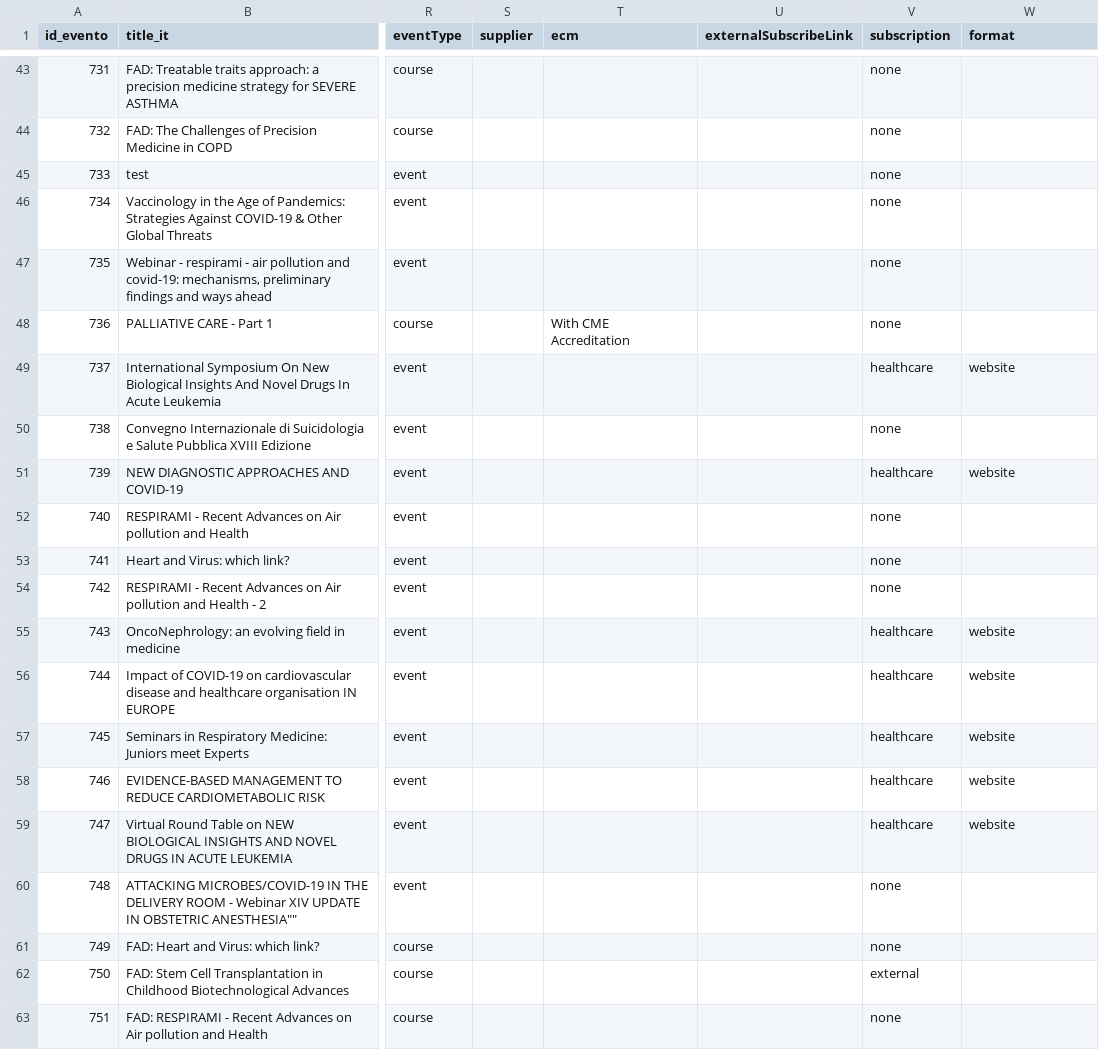
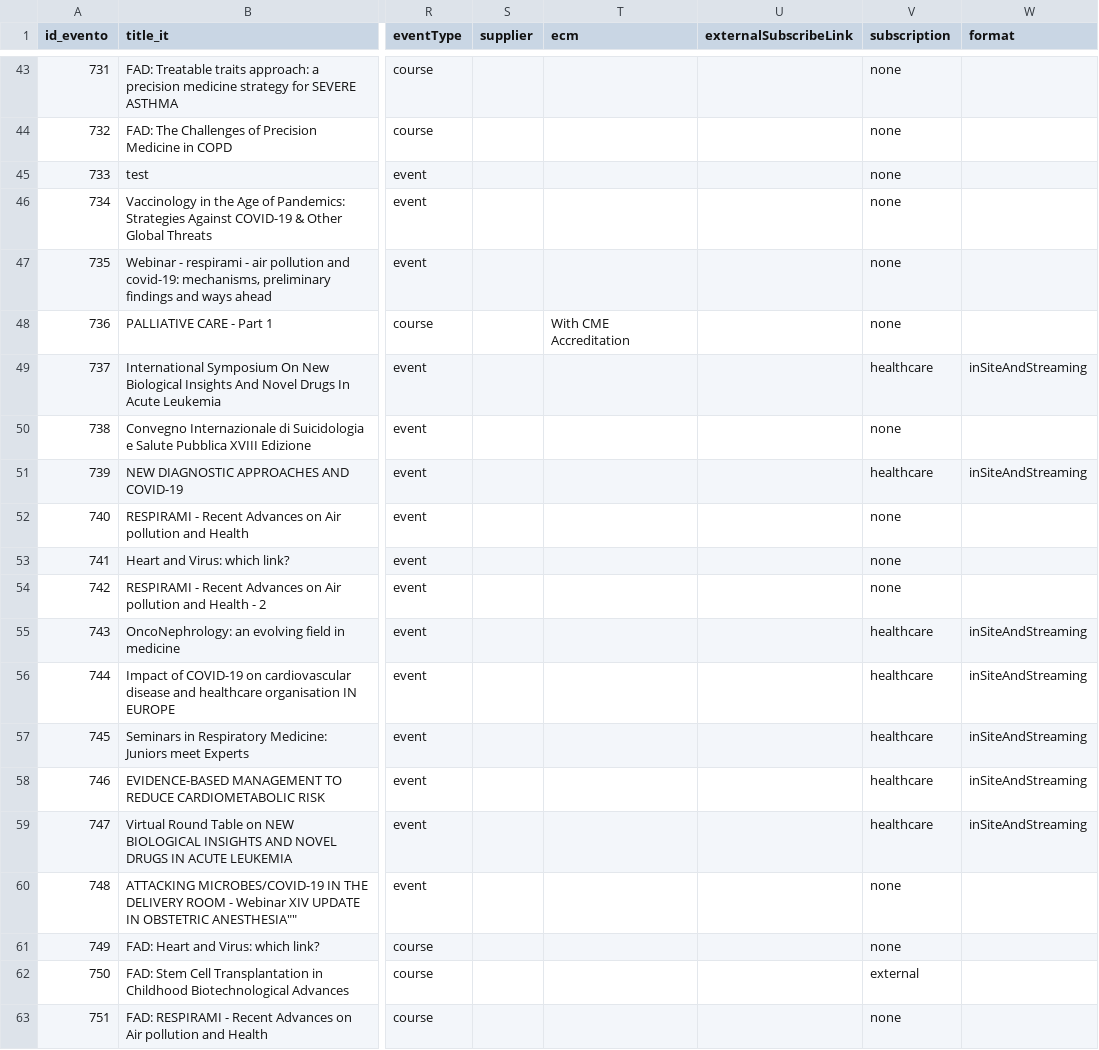
Before and after one commit to shruti789065/customercode, a CSV file: fondazione/core/src/main/resources/csv/events.csv, drawn as a sheet; only a part is shown, gaps mark what is left out; the diff covers the shown part only; the diff names each change by its address in the sheet, - before the commit and + after, or states it on an @@ line.

```diff
--- a/fondazione/core/src/main/resources/csv/events.csv
+++ b/fondazione/core/src/main/resources/csv/events.csv
-W49 (format): website
+W49 (format): inSiteAndStreaming
-W51 (format): website
+W51 (format): inSiteAndStreaming
-W55:W59 (format): website
+W55:W59 (format): inSiteAndStreaming
```
Also changed, not shown: 82 edited cells elsewhere in this file, 2 other files.
